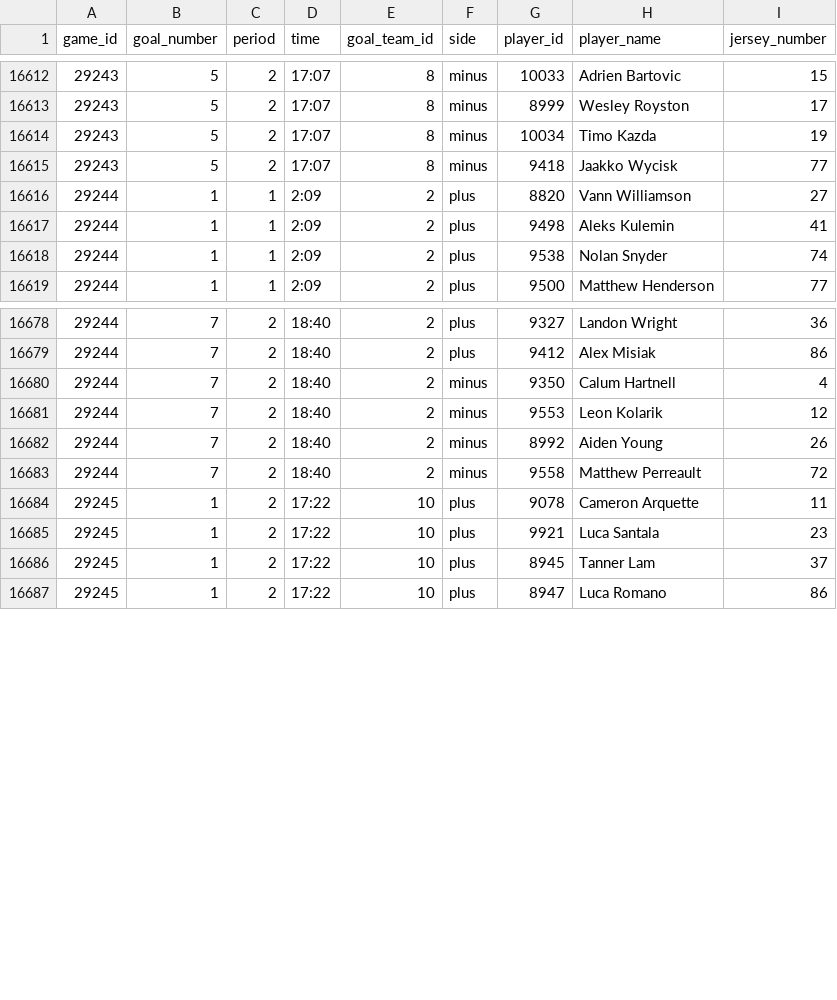
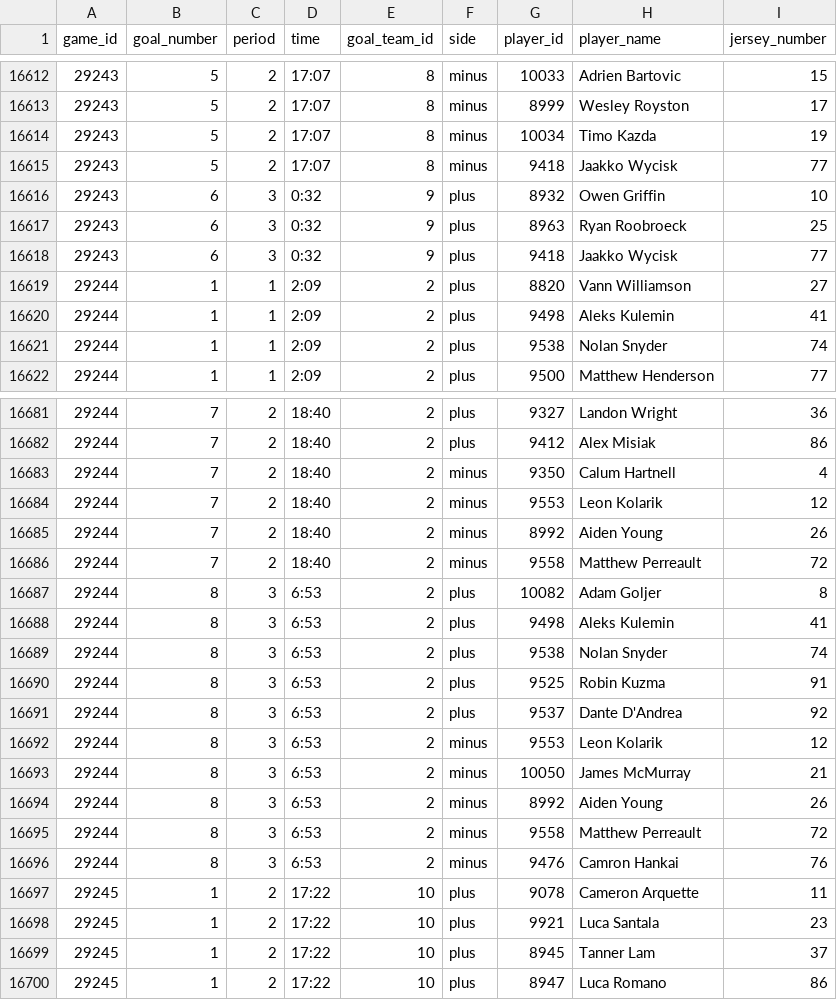
Before and after one commit to NoahCornish/IceIndex, a CSV file: data/games/2026-27/official_goal_on_ice.csv, drawn as a sheet; only a part is shown, gaps mark what is left out; the diff names each change by its address in the sheet, - before the commit and + after, or states it on an @@ line.

```diff
--- a/data/games/2026-27/official_goal_on_ice.csv
+++ b/data/games/2026-27/official_goal_on_ice.csv
+row 16616: 29243 | 6 | 3 | 0:32 | 9 | plus | 8932 | Owen Griffin | 10
+row 16617: 29243 | 6 | 3 | 0:32 | 9 | plus | 8963 | Ryan Roobroeck | 25
+row 16618: 29243 | 6 | 3 | 0:32 | 9 | plus | 9418 | Jaakko Wycisk | 77
+row 16687: 29244 | 8 | 3 | 6:53 | 2 | plus | 10082 | Adam Goljer | 8
+row 16688: 29244 | 8 | 3 | 6:53 | 2 | plus | 9498 | Aleks Kulemin | 41
+row 16689: 29244 | 8 | 3 | 6:53 | 2 | plus | 9538 | Nolan Snyder | 74
+row 16690: 29244 | 8 | 3 | 6:53 | 2 | plus | 9525 | Robin Kuzma | 91
+row 16691: 29244 | 8 | 3 | 6:53 | 2 | plus | 9537 | Dante D'Andrea | 92
+row 16692: 29244 | 8 | 3 | 6:53 | 2 | minus | 9553 | Leon Kolarik | 12
+row 16693: 29244 | 8 | 3 | 6:53 | 2 | minus | 10050 | James McMurray | 21
+row 16694: 29244 | 8 | 3 | 6:53 | 2 | minus | 8992 | Aiden Young | 26
+row 16695: 29244 | 8 | 3 | 6:53 | 2 | minus | 9558 | Matthew Perreault | 72
+row 16696: 29244 | 8 | 3 | 6:53 | 2 | minus | 9476 | Camron Hankai | 76
```
Also changed, not shown: data/games/2026-27/official_penalties.csv, data/games/2026-27/official_period_stats.csv, 39 other files.
